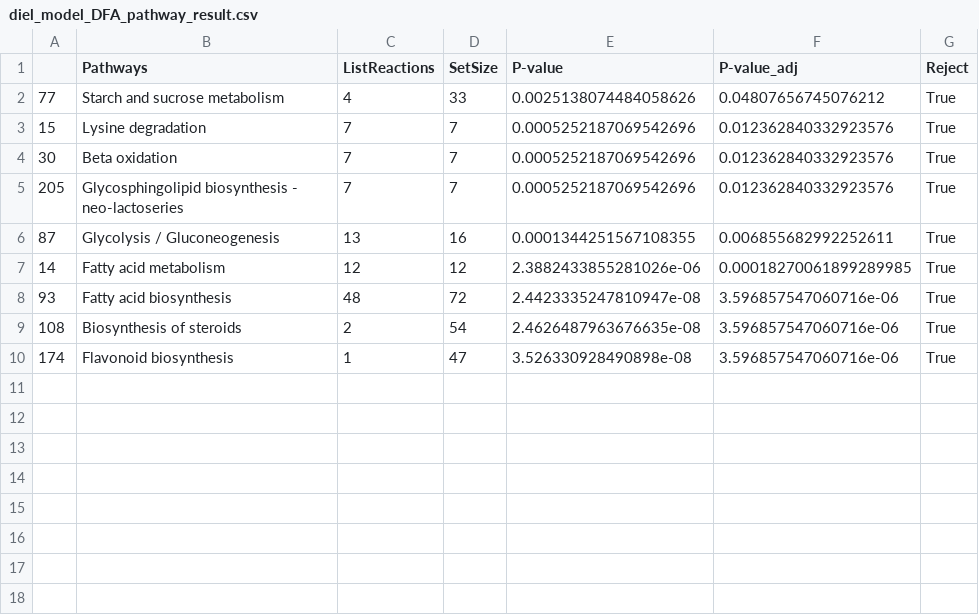
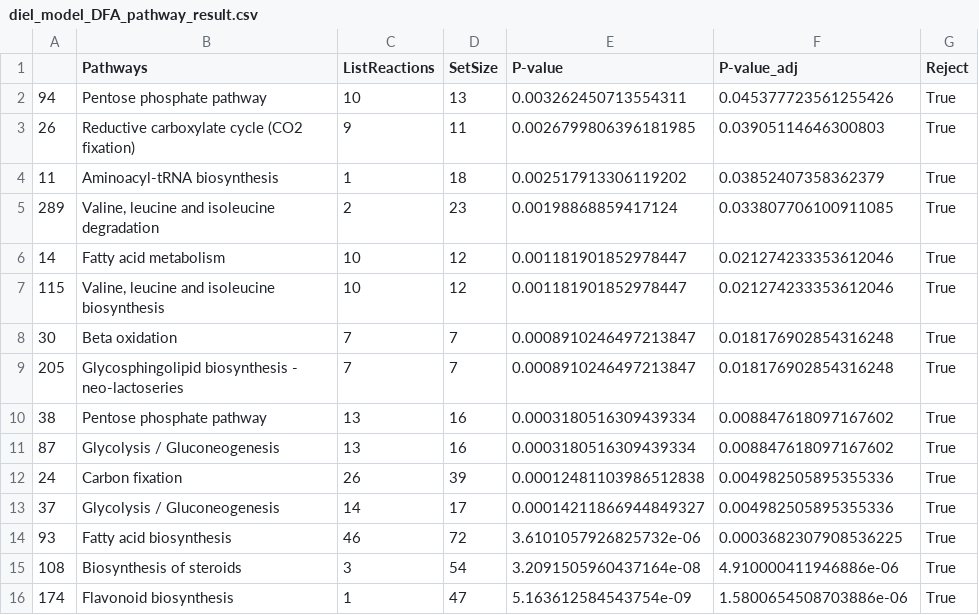
Before and after one commit to LucianaMartins26/DielModels, a CSV file: reconstruction_results/MODEL1507180028/results_troppo/DielModel/dfa/diel_model_DFA_pathway_result.csv, drawn as a sheet.

```diff
--- a/reconstruction_results/MODEL1507180028/results_troppo/DielModel/dfa/diel_model_DFA_pathway_result.csv
+++ b/reconstruction_results/MODEL1507180028/results_troppo/DielModel/dfa/diel_model_DFA_pathway_result.csv
@@ -1,10 +1,16 @@
 ,Pathways,ListReactions,SetSize,P-value,P-value_adj,Reject
-77,Starch and sucrose metabolism,4,33,0.0025138074484058626,0.04807656745076212,True
-15, Lysine degradation,7,7,0.0005252187069542696,0.012362840332923576,True
-30,Beta oxidation,7,7,0.0005252187069542696,0.012362840332923576,True
-205,Glycosphingolipid biosynthesis - neo-lactoseries,7,7,0.0005252187069542696,0.012362840332923576,True
-87,Glycolysis / Gluconeogenesis,13,16,0.0001344251567108355,0.006855682992252611,True
-14, Fatty acid metabolism,12,12,2.3882433855281026e-06,0.00018270061899289985,True
-93,Fatty acid biosynthesis,48,72,2.4423335247810947e-08,3.596857547060716e-06,True
-108,Biosynthesis of steroids,2,54,2.4626487963676635e-08,3.596857547060716e-06,True
-174,Flavonoid biosynthesis,1,47,3.526330928490898e-08,3.596857547060716e-06,True
+94,Pentose phosphate pathway,10,13,0.003262450713554311,0.045377723561255426,True
+26, Reductive carboxylate cycle (CO2 fixation),9,11,0.0026799806396181985,0.03905114646300803,True
+11,Aminoacyl-tRNA biosynthesis,1,18,0.002517913306119202,0.03852407358362379,True
+289,"Valine, leucine and isoleucine degradation",2,23,0.00198868859417124,0.033807706100911085,True
+14, Fatty acid metabolism,10,12,0.001181901852978447,0.021274233353612046,True
+115,"Valine, leucine and isoleucine biosynthesis",10,12,0.001181901852978447,0.021274233353612046,True
+30,Beta oxidation,7,7,0.0008910246497213847,0.018176902854316248,True
+205,Glycosphingolipid biosynthesis - neo-lactoseries,7,7,0.0008910246497213847,0.018176902854316248,True
+38, Pentose phosphate pathway,13,16,0.0003180516309439334,0.008847618097167602,True
+87,Glycolysis / Gluconeogenesis,13,16,0.0003180516309439334,0.008847618097167602,True
+24,Carbon fixation,26,39,0.00012481103986512838,0.004982505895355336,True
+37, Glycolysis / Gluconeogenesis,14,17,0.00014211866944849327,0.004982505895355336,True
+93,Fatty acid biosynthesis,46,72,3.6101057926825732e-06,0.0003682307908536225,True
+108,Biosynthesis of steroids,3,54,3.2091505960437164e-08,4.910000411946886e-06,True
+174,Flavonoid biosynthesis,1,47,5.163612584543754e-09,1.5800654508703886e-06,True
```
Also changed, not shown: reconstruction_results/MODEL1507180028/results_troppo/DielModel/dfa/diel_model_DFA_reaction_result.csv, 23 other files.
